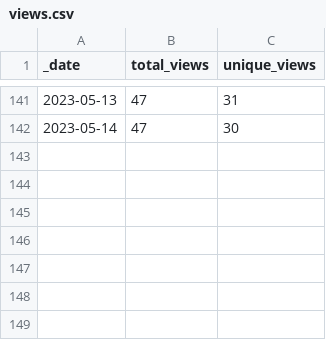
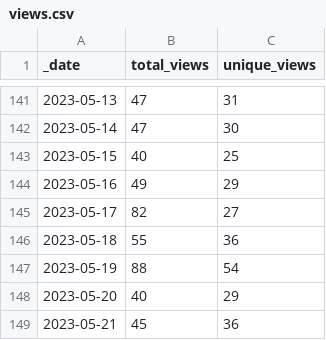
Before and after one commit to Gerschel/sd-web-ui-quickcss, a CSV file: traffic/views.csv, drawn as a sheet; only a part is shown, gaps mark what is left out; the diff names each change by its address in the sheet, - before the commit and + after, or states it on an @@ line.

```diff
--- a/traffic/views.csv
+++ b/traffic/views.csv
+row 143: 2023-05-15 | 40 | 25
+row 144: 2023-05-16 | 49 | 29
+row 145: 2023-05-17 | 82 | 27
+row 146: 2023-05-18 | 55 | 36
+row 147: 2023-05-19 | 88 | 54
+row 148: 2023-05-20 | 40 | 29
+row 149: 2023-05-21 | 45 | 36
```
Also changed, not shown: traffic/clones.csv, 1 other file.
